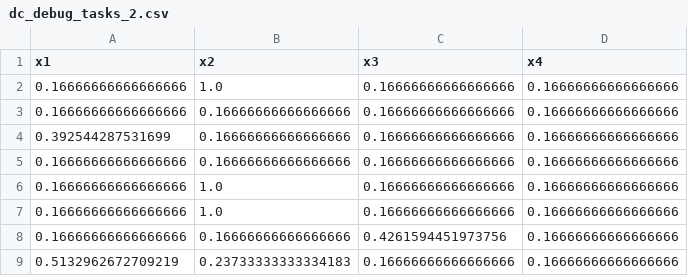
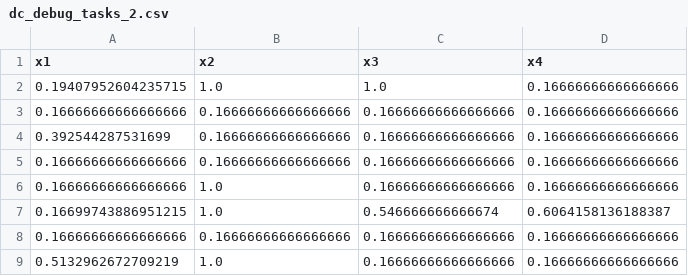
Before and after one commit to Divas1234/datacentra_unitcommitment, a CSV file: output/data_centra/dc_debug_tasks_2.csv, drawn as a sheet.

```diff
--- a/output/data_centra/dc_debug_tasks_2.csv
+++ b/output/data_centra/dc_debug_tasks_2.csv
@@ -1,3 +1,3 @@
 x1,x2,x3,x4
-0.16666666666666666,1.0,0.16666666666666666,0.16666666666666666
+0.19407952604235715,1.0,1.0,0.16666666666666666
 0.16666666666666666,0.16666666666666666,0.16666666666666666,0.16666666666666666
@@ -6,4 +6,4 @@ x1,x2,x3,x4
 0.16666666666666666,1.0,0.16666666666666666,0.16666666666666666
-0.16666666666666666,1.0,0.16666666666666666,0.16666666666666666
-0.16666666666666666,0.16666666666666666,0.4261594451973756,0.16666666666666666
-0.5132962672709219,0.23733333333334183,0.16666666666666666,0.16666666666666666
+0.16699743886951215,1.0,0.546666666666674,0.6064158136188387
+0.16666666666666666,0.16666666666666666,0.16666666666666666,0.16666666666666666
+0.5132962672709219,1.0,0.16666666666666666,0.16666666666666666
```
Also changed, not shown: output/data_centra/dc_debug_tasks_1.csv, output/data_centra/dc_debug_tasks_3.csv, 30 other files.
